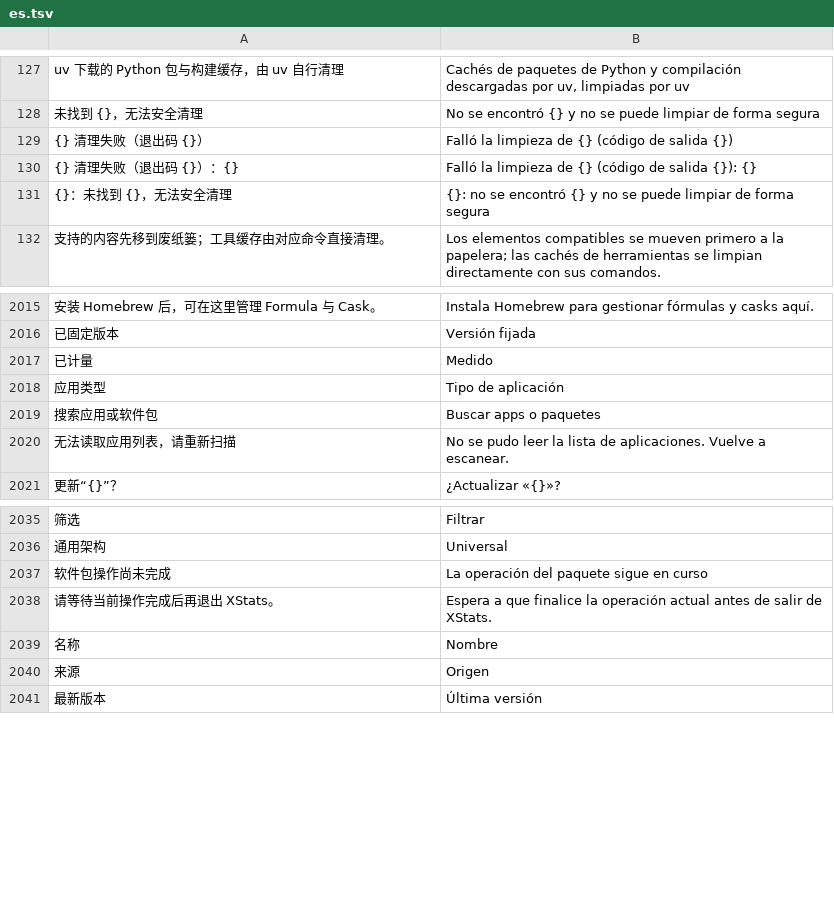
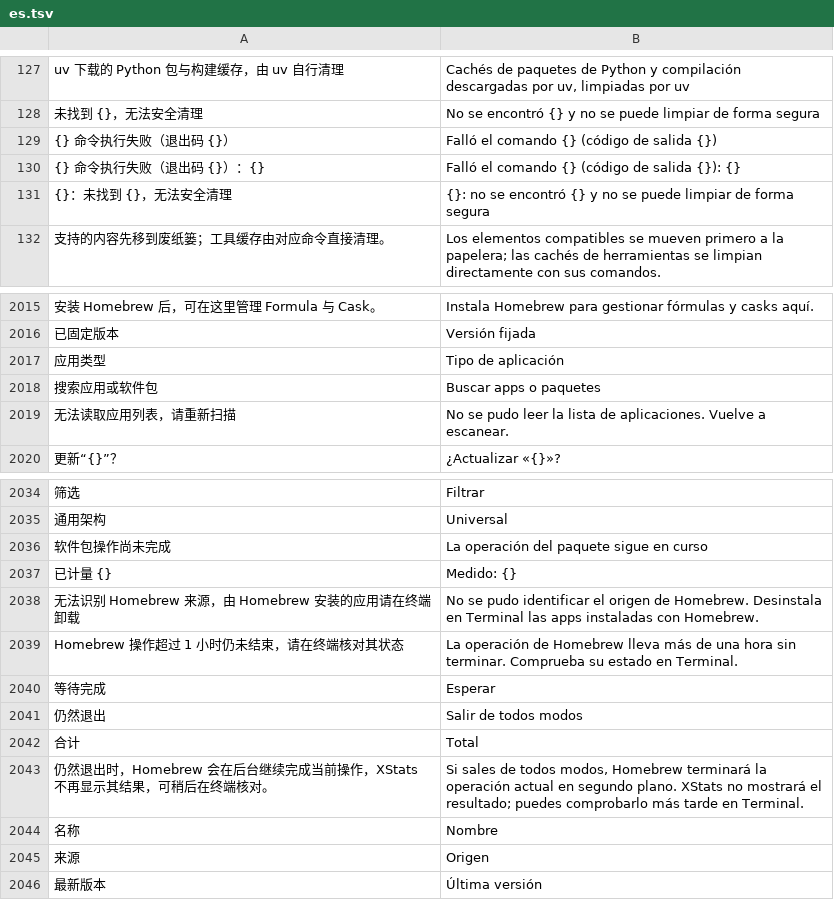
Before and after one commit to ysicing/XStats, a TSV file: Packages/XStatsKit/Sources/Localization/Resources/es.tsv, drawn as a sheet; only a part is shown, gaps mark what is left out; removed rows and columns are numbered as before the commit, all else as after; the diff names each change by its address in the sheet, - before the commit and + after, or states it on an @@ line.

```diff
--- a/Packages/XStatsKit/Sources/Localization/Resources/es.tsv
+++ b/Packages/XStatsKit/Sources/Localization/Resources/es.tsv
-row 129: {} 清理失败（退出码 {}） | Falló la limpieza de {} (código de salida {})
+row 129: {} 命令执行失败（退出码 {}） | Falló el comando {} (código de salida {})
-A130: {} 清理失败（退出码 {}）：{}
+A130: {} 命令执行失败（退出码 {}）：{}
-B130: Falló la limpieza de {} (código…
+B130: Falló el comando {} (código…
-row 2017: 已计量 | Medido
-row 2038: 请等待当前操作完成后再退出 XStats。 | Espera a que finalice la operación actual antes de salir de XStats.
+row 2037: 已计量 {} | Medido: {}
+row 2038: 无法识别 Homebrew 来源，由 Homebrew 安装的应用请在终端卸载 | No se pudo identificar el origen de Homebrew. Desinstala en Terminal las apps instaladas con Homebrew.
+row 2039: Homebrew 操作超过 1 小时仍未结束，请在终端核对其状态 | La operación de Homebrew lleva más de una hora sin terminar. Comprueba su estado en Terminal.
+row 2040: 等待完成 | Esperar
+row 2041: 仍然退出 | Salir de todos modos
+row 2042: 合计 | Total
+row 2043: 仍然退出时，Homebrew 会在后台继续完成当前操作，XStats 不再显示其结果，可稍后在终端核对。 | Si sales de todos modos, Homebrew terminará la operación actual en segundo plano. XStats no mostrará el resultado; puedes comprobarlo más tarde en Terminal.
```
Also changed, not shown: Packages/XStatsKit/Sources/Localization/Resources/ar.tsv, Packages/XStatsKit/Sources/Localization/Resources/de.tsv, 38 other files.
